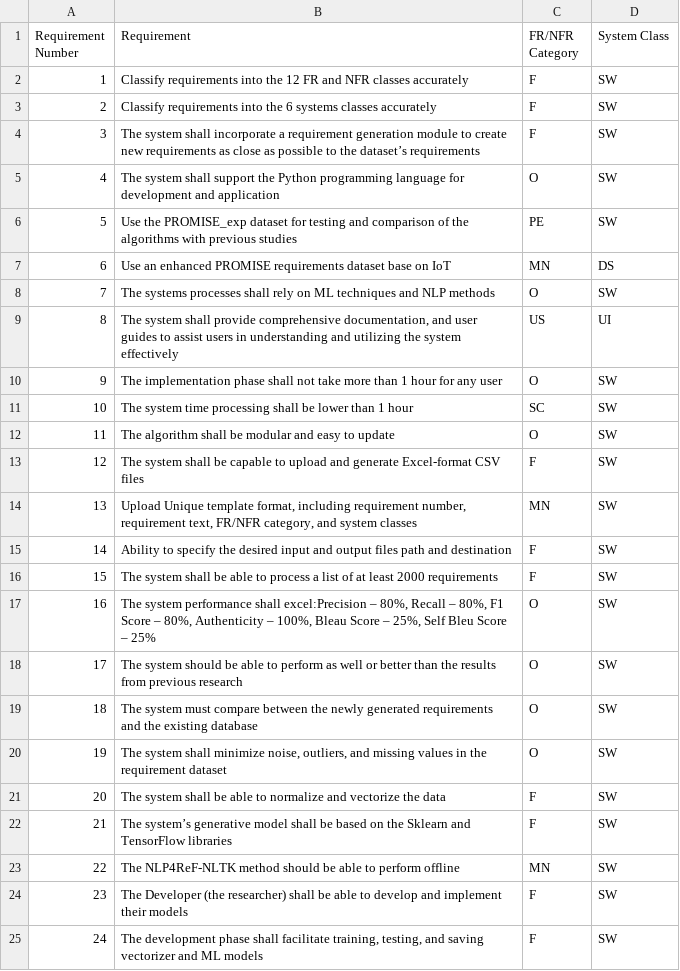
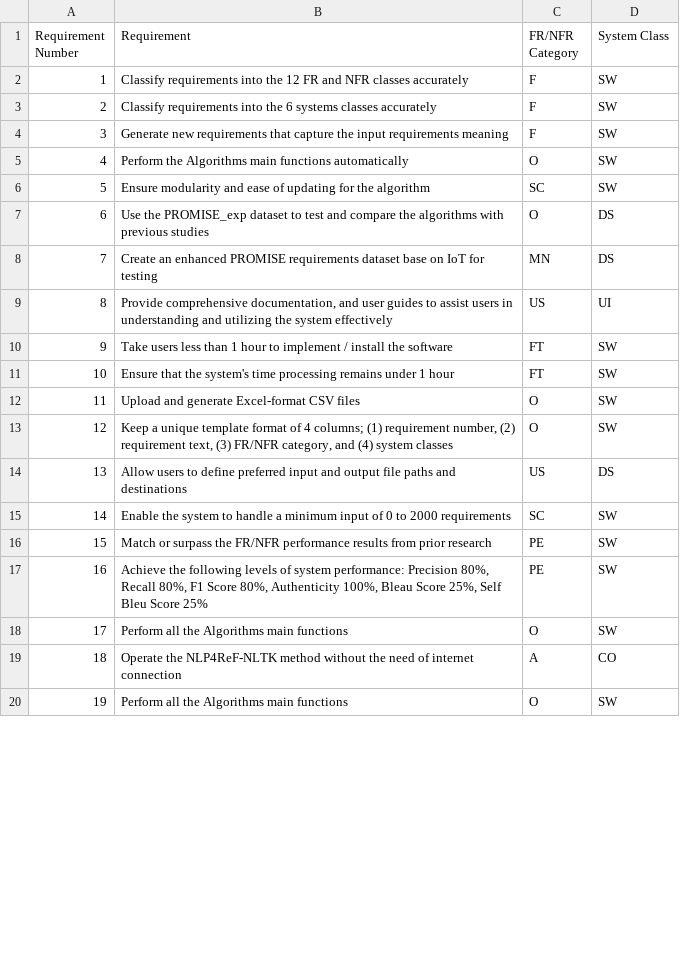
Before and after one commit to JordanePeer/NLP4ReF, a CSV file: NLP4ReF-NLTK/Initial_Files/Thesis_Req_Test.csv, drawn as a sheet; only a part is shown; removed rows and columns are numbered as before the commit, all else as after; the diff covers the shown part only; the diff names each change by its address in the sheet, - before the commit and + after, or states it on an @@ line.

Commit message:
Update Thesis_Req_Test.csv

```diff
--- a/NLP4ReF-NLTK/Initial_Files/Thesis_Req_Test.csv
+++ b/NLP4ReF-NLTK/Initial_Files/Thesis_Req_Test.csv
-B4 (Requirement): The system shall incorporate a requirement generation module to create new requirements as close as possible to the dataset’s requirements
+B4 (Requirement): Generate new requirements that capture the input requirements meaning
-B5 (Requirement): The system shall support the Python programming language for development and application
+B5 (Requirement): Perform the Algorithms main functions automatically
-row 6: 5 | Use the PROMISE_exp dataset for testing and comparison of the algorithms with previous studies | PE | SW
+row 6: 5 | Ensure modularity and ease of updating for the algorithm | SC | SW
+row 7: 6 | Use the PROMISE_exp dataset to test and compare the algorithms with previous studies | O | DS
@@ column A (Requirement Number) renumbered between rows 8 and 21 @@
-B8 (Requirement): Use an enhanced PROMISE requirements dataset base on IoT
+B8 (Requirement): Create an enhanced PROMISE requirements dataset base on IoT for testing
-row 8: 7 | The systems processes shall rely on ML techniques and NLP methods | O | SW
-B9 (Requirement): The system shall provide comprehensive documentation,…
+B9 (Requirement): Provide comprehensive documentation,…
-row 10: 9 | The implementation phase shall not take more than 1 hour for any user | O | SW
-row 11: 10 | The system time processing shall be lower than 1 hour | SC | SW
-row 12: 11 | The algorithm shall be modular and easy to update | O | SW
-B10 (Requirement): The system shall be capable to upload and generate Excel-format CSV files
+B10 (Requirement): Take users less than 1 hour to implement / install the software
-C10 (FR/NFR Category): F
+C10 (FR/NFR Category): FT
-row 14: 13 | Upload Unique template format, including requirement number, requirement text, FR/NFR category, and system classes | MN | SW
-row 15: 14 | Ability to specify the desired input and output files path and destination | F | SW
-B11 (Requirement): The system shall be able to process a list of at least 2000 requirements
+B11 (Requirement): Ensure that the system's time processing remains under 1 hour
-C11 (FR/NFR Category): F
+C11 (FR/NFR Category): FT
-B12 (Requirement): The system performance shall excel:Precision – 80%, Recall – 80%, F1 Score – 80%, Authenticity – 100%, Bleau Score – 25%, Self Bleu Score – 25%
+B12 (Requirement): Upload and generate Excel-format CSV files
-B13 (Requirement): The system should be able to perform as well or better than the results from previous research
+B13 (Requirement): Keep a unique template format of 4 columns; (1) requirement number, (2) requirement text, (3) FR/NFR category, and (4) system classes
+row 14: 13 | Allow users to define preferred input and output file paths and destinations | US | DS
+row 15: 14 | Enable the system to handle a minimum input of 0 to 2000 requirements | SC | SW
+row 16: 15 | Match or surpass the FR/NFR performance results from prior research | PE | SW
+row 17: 16 | Achieve the following levels of system performance: Precision 80%, Recall 80%, F1 Score 80%, Authenticity 100%, Bleau Score 25%, Self Bleu Score 25% | PE | SW
-B18 (Requirement): The system must compare between the newly generated requirements and the existing database
+B18 (Requirement): Perform all the Algorithms main functions
+row 19: 18 | Operate the NLP4ReF-NLTK method without the need of internet connection | A | CO
-B20 (Requirement): The system shall minimize noise, outliers, and missing values in the requirement dataset
+B20 (Requirement): Perform all the Algorithms main functions
-row 21: 20 | The system shall be able to normalize and vectorize the data | F | SW
-row 22: 21 | The system’s generative model shall be based on the Sklearn and TensorFlow libraries | F | SW
-row 23: 22 | The NLP4ReF-NLTK method should be able to perform offline | MN | SW
-row 24: 23 | The Developer (the researcher) shall be able to develop and implement their models | F | SW
-row 25: 24 | The development phase shall facilitate training, testing, and saving vectorizer and ML models | F | SW
```
Also changed, not shown: 1 added row, 2 removed rows and 1 edited cell elsewhere in this file.
